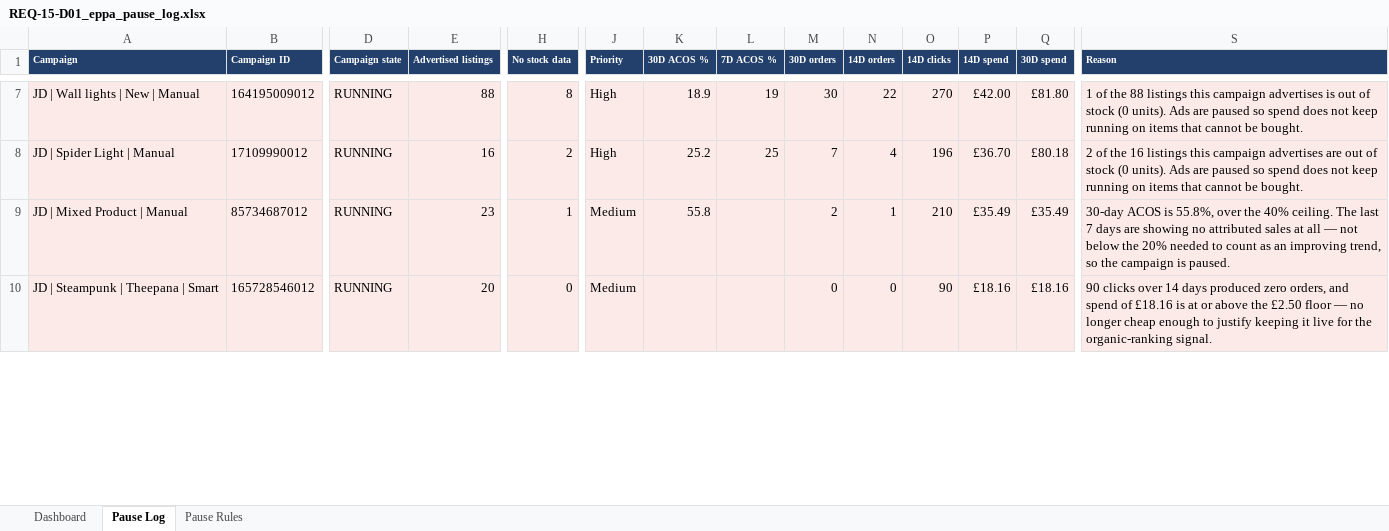
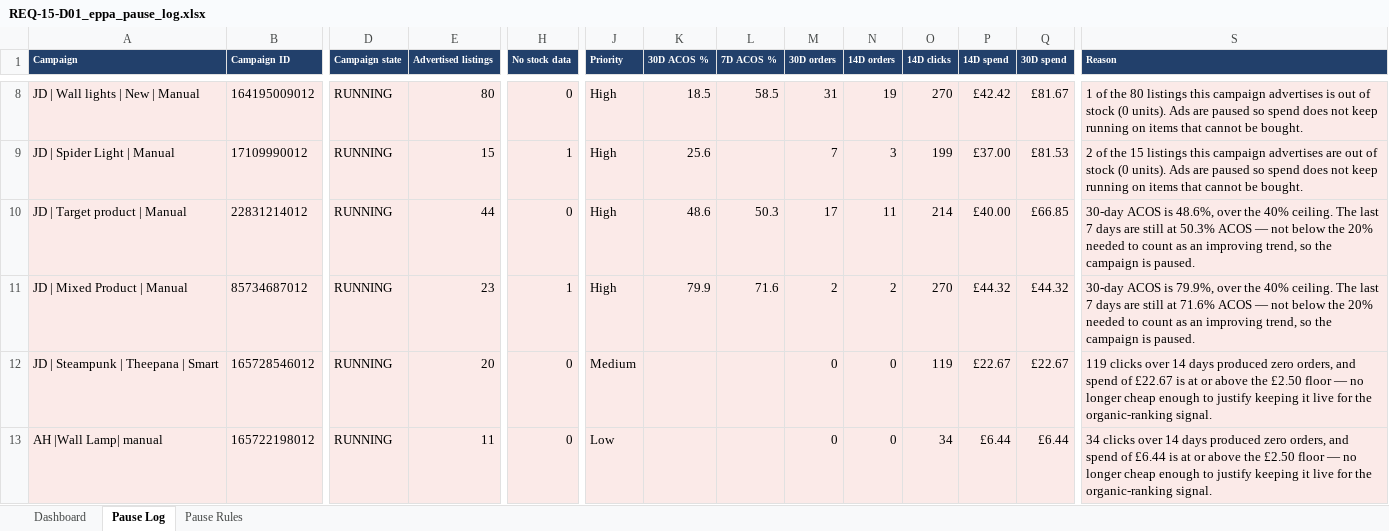
Before and after one commit to digitwebabiraj-byte/abiraj_aios, an Excel workbook: development/abiraj_mini_aios_workbench/projects/PRJ-2026-013_ebay-ppc-product-pause-automation/evidence/final_outputs/REQ-15_ebay-ppc-product-pause-automation/REQ-15-D01_eppa_pause_log.xlsx, sheet Pause Log, drawn as a sheet; only a part is shown, gaps mark what is left out; values as stored, in another font and other column widths than the file's, no borders; addresses are those after the commit; rows hold the shown columns only; the diff covers the shown part only; the diff names each change by its address in the sheet, - before the commit and + after, or states it on an @@ line.

```diff
--- a/development/abiraj_mini_aios_workbench/projects/PRJ-2026-013_ebay-ppc-product-pause-automation/evidence/final_outputs/REQ-15_ebay-ppc-product-pause-automation/REQ-15-D01_eppa_pause_log.xlsx (sheet Pause Log)
+++ b/development/abiraj_mini_aios_workbench/projects/PRJ-2026-013_ebay-ppc-product-pause-automation/evidence/final_outputs/REQ-15_ebay-ppc-product-pause-automation/REQ-15-D01_eppa_pause_log.xlsx (sheet Pause Log)
-E8 (Advertised listings): 88
+E8 (Advertised listings): 80
-H8 (No stock data): 8
+H8 (No stock data): 0
-K8 (30D ACOS %): 18.9
+K8 (30D ACOS %): 18.5
-L8 (7D ACOS %): 19
+L8 (7D ACOS %): 58.5
-M8 (30D orders): 30
+M8 (30D orders): 31
-N8 (14D orders): 22
+N8 (14D orders): 19
-P8 (14D spend): £42.00
+P8 (14D spend): £42.42
-Q8 (30D spend): £81.80
+Q8 (30D spend): £81.67
-S8 (Reason): …of the 88 listings this…
+S8 (Reason): …of the 80 listings this…
-E9 (Advertised listings): 16
+E9 (Advertised listings): 15
-H9 (No stock data): 2
+H9 (No stock data): 1
-K9 (30D ACOS %): 25.2
+K9 (30D ACOS %): 25.6
-L9 (7D ACOS %): 25
+L9 (7D ACOS %): (empty)
-N9 (14D orders): 4
+N9 (14D orders): 3
-O9 (14D clicks): 196
+O9 (14D clicks): 199
-P9 (14D spend): £36.70
+P9 (14D spend): £37.00
-Q9 (30D spend): £80.18
+Q9 (30D spend): £81.53
-S9 (Reason): …of the 16 listings this…
+S9 (Reason): …of the 15 listings this…
+row 10: JD | Target product | Manual | 22831214012 | RUNNING | 44 | 0 | High | 48.6 | 50.3 | 17 | 11 | 214 | £40.00 | £66.85 | 30-day ACOS is 48.6%, over the 40% ceiling. The last 7 days are still at 50.3% ACOS — not below the 20% needed to count as an improving trend, so the campaign is paused.
-J11 (Priority): Medium
+J11 (Priority): High
-K11 (30D ACOS %): 55.8
+K11 (30D ACOS %): 79.9
-L11 (7D ACOS %): (empty)
+L11 (7D ACOS %): 71.6
-N11 (14D orders): 1
+N11 (14D orders): 2
-O11 (14D clicks): 210
+O11 (14D clicks): 270
-P11 (14D spend): £35.49
+P11 (14D spend): £44.32
-Q11 (30D spend): £35.49
+Q11 (30D spend): £44.32
-S11 (Reason): …ACOS is 55.8%, over the 40% ceiling. The last 7 days are showing no attributed sales at all — not…
+S11 (Reason): …ACOS is 79.9%, over the 40% ceiling. The last 7 days are still at 71.6% ACOS — not…
-O12 (14D clicks): 90
+O12 (14D clicks): 119
-P12 (14D spend): £18.16
+P12 (14D spend): £22.67
-Q12 (30D spend): £18.16
+Q12 (30D spend): £22.67
-S12 (Reason): 90 clicks over 14 days produced zero orders, and spend of £18.16 is at…
+S12 (Reason): 119 clicks over 14 days produced zero orders, and spend of £22.67 is at…
+row 13: AH |Wall Lamp| manual | 165722198012 | RUNNING | 11 | 0 | Low |  |  | 0 | 0 | 34 | £6.44 | £6.44 | 34 clicks over 14 days produced zero orders, and spend of £6.44 is at or above the £2.50 floor — no longer cheap enough to justify keeping it live for the organic-ranking signal.
```
Also changed, not shown: 10 added rows, 12 removed rows and 156 edited cells elsewhere in this sheet, sheet Dashboard, sheet Pause Rules, 3 other files.
